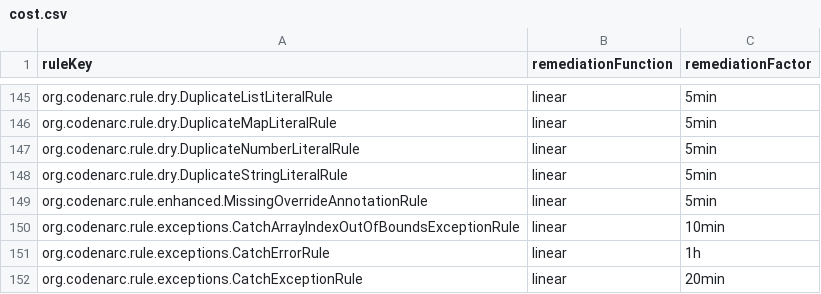
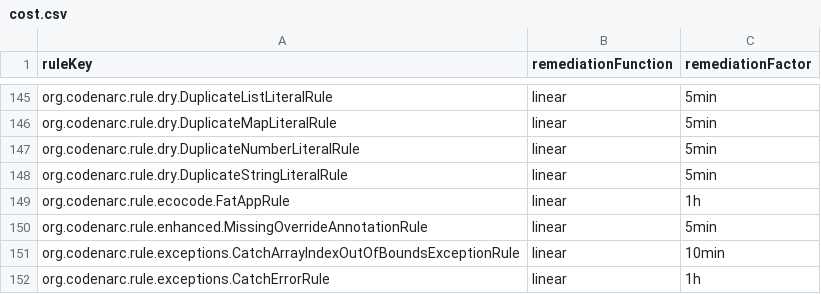
Before and after one commit to LinkinFoxco/ecoCode, a CSV file: sonarqube-plugin-greenit/native-analyzer/android-plugin/src/main/resources/org/sonar/plugins/groovy/cost.csv, drawn as a sheet; only a part is shown, gaps mark what is left out; the shorter side is filled out with more unchanged rows.

Commit message:
Add ecocode RuleSet and FatAppRule

```diff
--- a/sonarqube-plugin-greenit/native-analyzer/android-plugin/src/main/resources/org/sonar/plugins/groovy/cost.csv
+++ b/sonarqube-plugin-greenit/native-analyzer/android-plugin/src/main/resources/org/sonar/plugins/groovy/cost.csv
@@ -148,2 +148,3 @@ org.codenarc.rule.dry.DuplicateNumberLiteralRule;linear;5min
 org.codenarc.rule.dry.DuplicateStringLiteralRule;linear;5min
+org.codenarc.rule.ecocode.FatAppRule;linear;1h
 org.codenarc.rule.enhanced.MissingOverrideAnnotationRule;linear;5min
```
Also changed, not shown: 30 other files.
